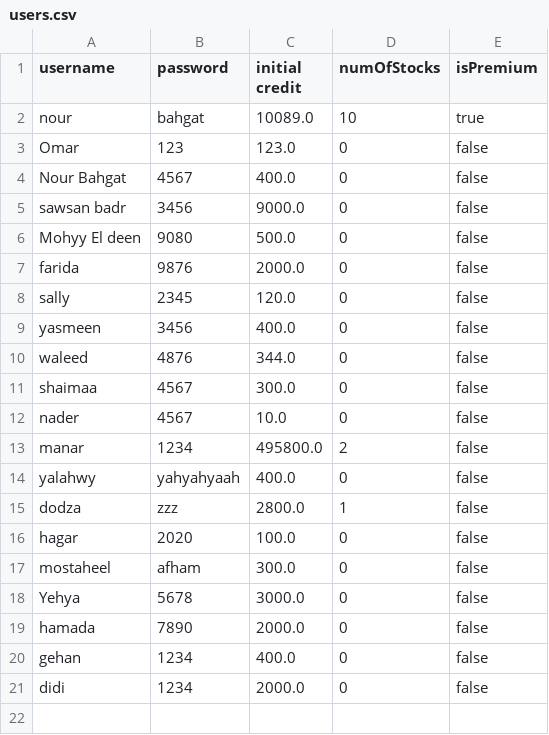
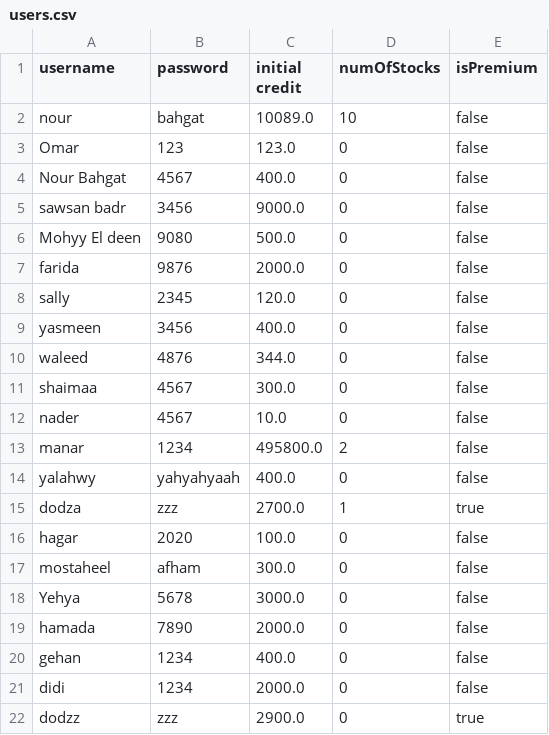
Before and after one commit to NourBahgat/StockExchange, a CSV file: users.csv, drawn as a sheet.

Commit message:
Merge remote-tracking branch 'origin/master'
# Conflicts:
#	boughtStocks.csv
#	src/main/java/com/example/demo2/Controllers/User/TrackStocksController.java
#	src/main/java/com/example/demo2/Stock.java
#	src/main/java/com/example/demo2/StockExchangeManager.java
#	src/main/resources/Fxml/StandardUser/TrackStocks.fxml
#	stocks.csv
#	users.csv

```diff
--- a/users.csv
+++ b/users.csv
@@ -1,3 +1,3 @@
 username,password,initial credit,numOfStocks,isPremium
-nour,bahgat,10089.0,10,true
+nour,bahgat,10089.0,10,false
 Omar,123,123.0,0,false
@@ -14,3 +14,3 @@ manar,1234,495800.0,2,false
 yalahwy,yahyahyaah,400.0,0,false
-dodza,zzz,2800.0,1,false
+dodza,zzz,2700.0,1,true
 hagar,2020,100.0,0,false
@@ -21 +21,2 @@ gehan,1234,400.0,0,false
 didi,1234,2000.0,0,false
+dodzz,zzz,2900.0,0,true
```
Also changed, not shown: PriceHistory.csv, 7 other files.
